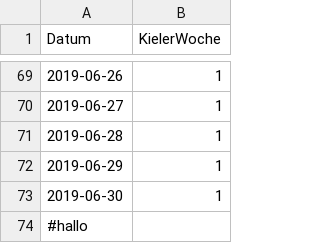
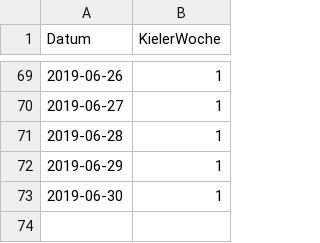
Before and after one commit to aylin-g/opencampus_ds_ml, a CSV file: kiwo.csv, drawn as a sheet; only a part is shown, gaps mark what is left out.

Commit message:
Revert "i wrote hallo"
This reverts commit 741de1af6c831119cd9e05d3d07ff4be0d3a4bdc.

```diff
--- a/kiwo.csv
+++ b/kiwo.csv
@@ -73,2 +73 @@ Datum,KielerWoche
 2019-06-30,1
-#hallo
```
